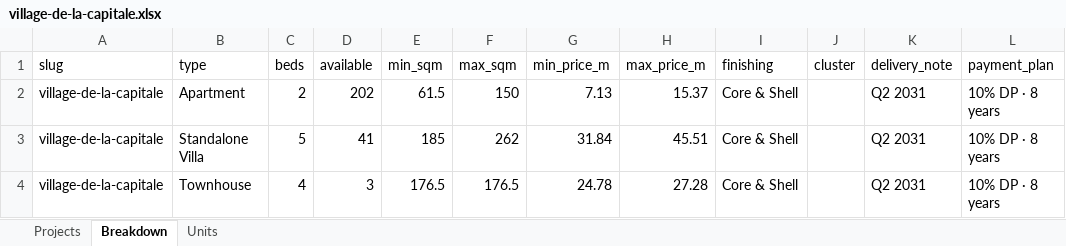
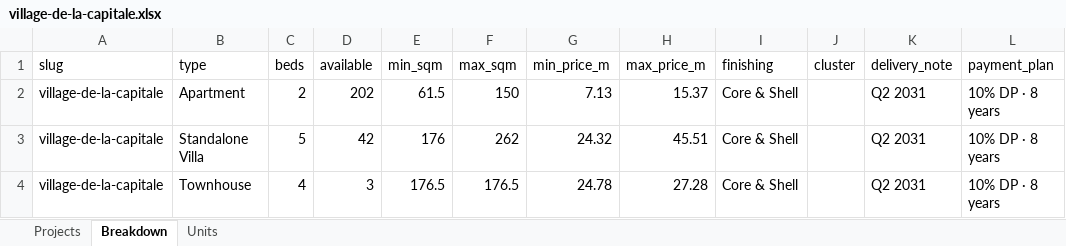
Before and after one commit to es2023020/map12, an Excel workbook: data/availability/projects/palm-hills-developments/village-de-la-capitale.xlsx, sheet Breakdown, drawn as a sheet; values as stored, in another font and other column widths than the file's, no borders; the diff names each change by its address in the sheet, - before the commit and + after, or states it on an @@ line.

```diff
--- a/data/availability/projects/palm-hills-developments/village-de-la-capitale.xlsx (sheet Breakdown)
+++ b/data/availability/projects/palm-hills-developments/village-de-la-capitale.xlsx (sheet Breakdown)
-D3 (available): 41
+D3 (available): 42
-E3 (min_sqm): 185
+E3 (min_sqm): 176
-G3 (min_price_m): 31.84
+G3 (min_price_m): 24.32
```
Also changed, not shown: sheet Units, sheet Projects, data/availability/projects/city-edge-developments/new-garden-city-r5.xlsx, data/availability/projects/misr-italia-properties/kai-sokhna.xlsx, 19 other files.
